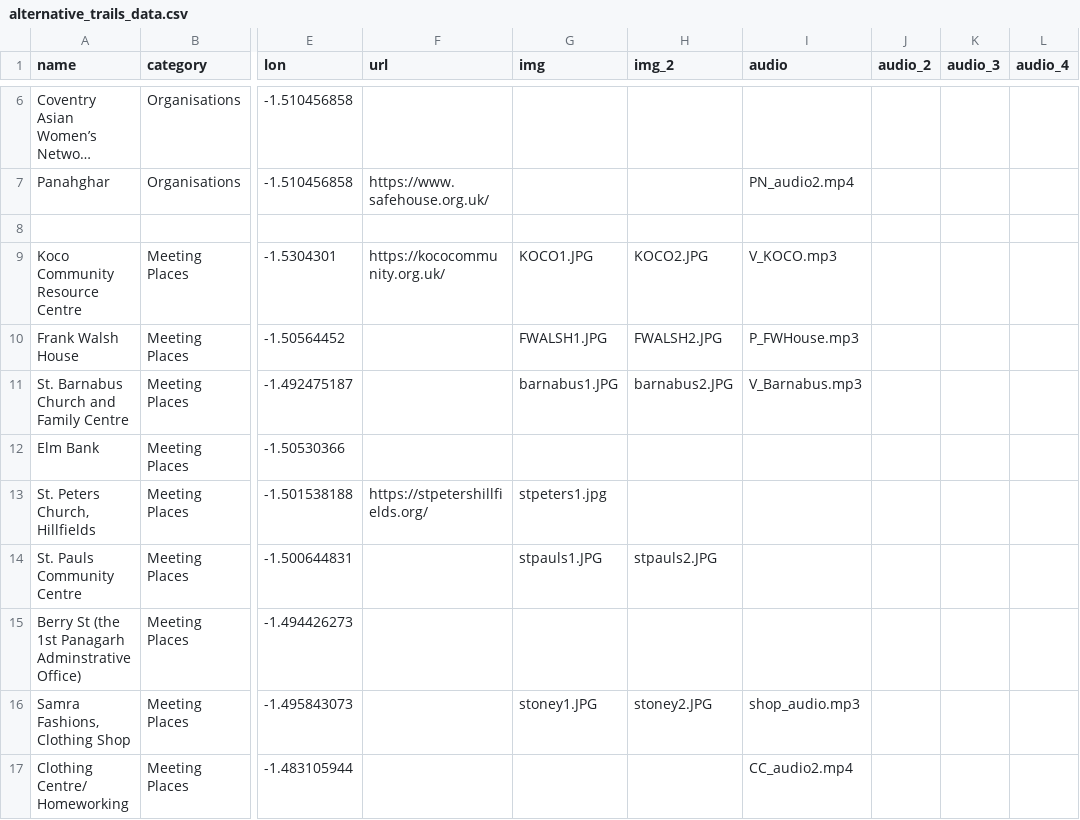
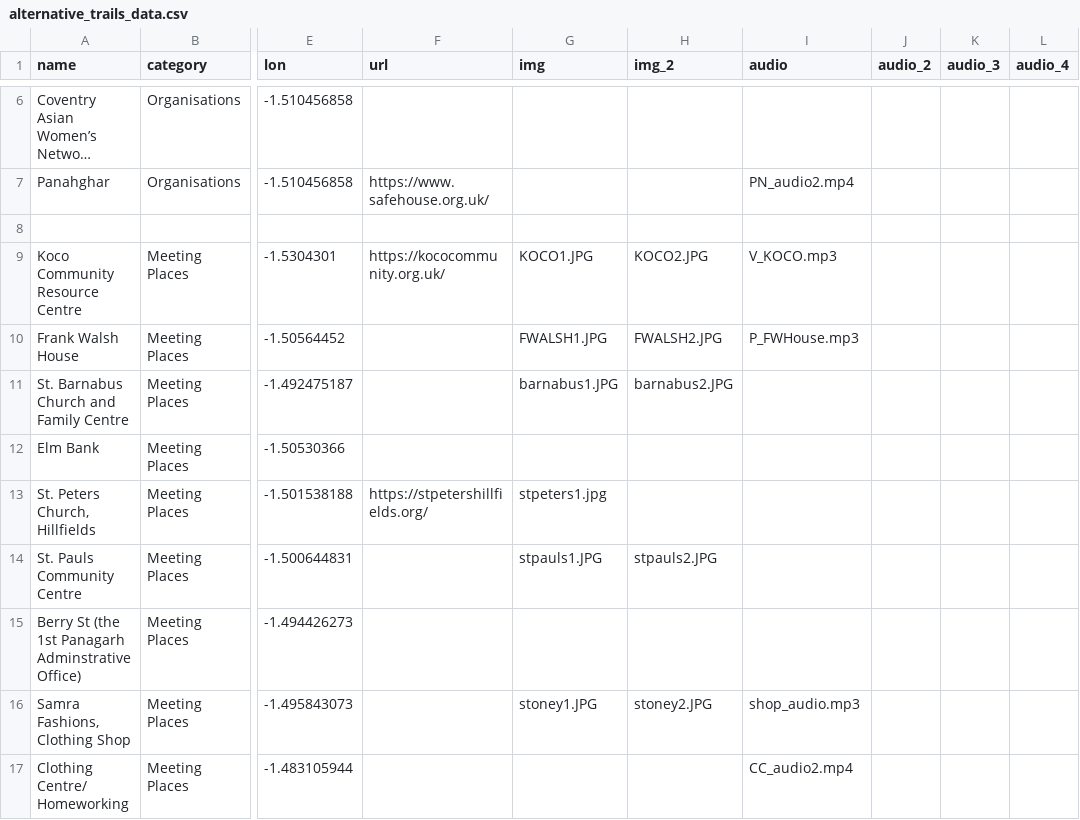
Before and after one commit to ccamara/alternative_trails_map, a CSV file: data/alternative_trails_data.csv, drawn as a sheet; only a part is shown, gaps mark what is left out; long unchanged cells end in …; the diff names each change by its address in the sheet, - before the commit and + after, or states it on an @@ line.

Commit message:
Remove barnabus' audio

```diff
--- a/data/alternative_trails_data.csv
+++ b/data/alternative_trails_data.csv
-I11 (audio): V_Barnabus.mp3
+I11 (audio): (empty)
```
Also changed, not shown: 2 other files.
